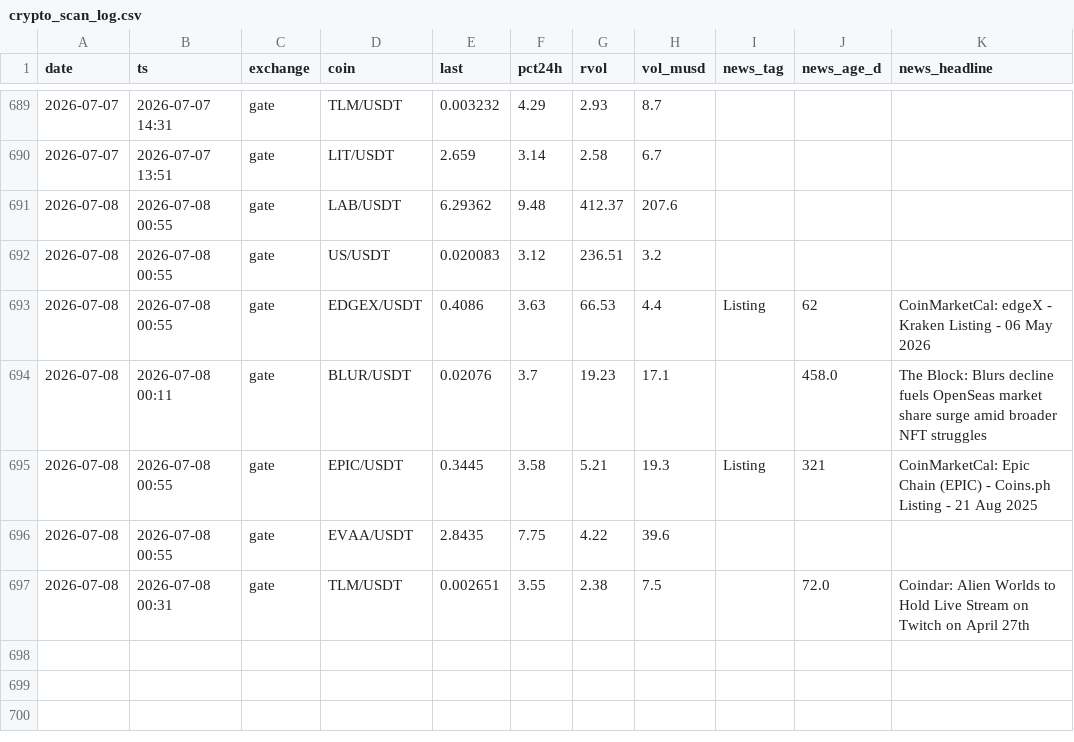
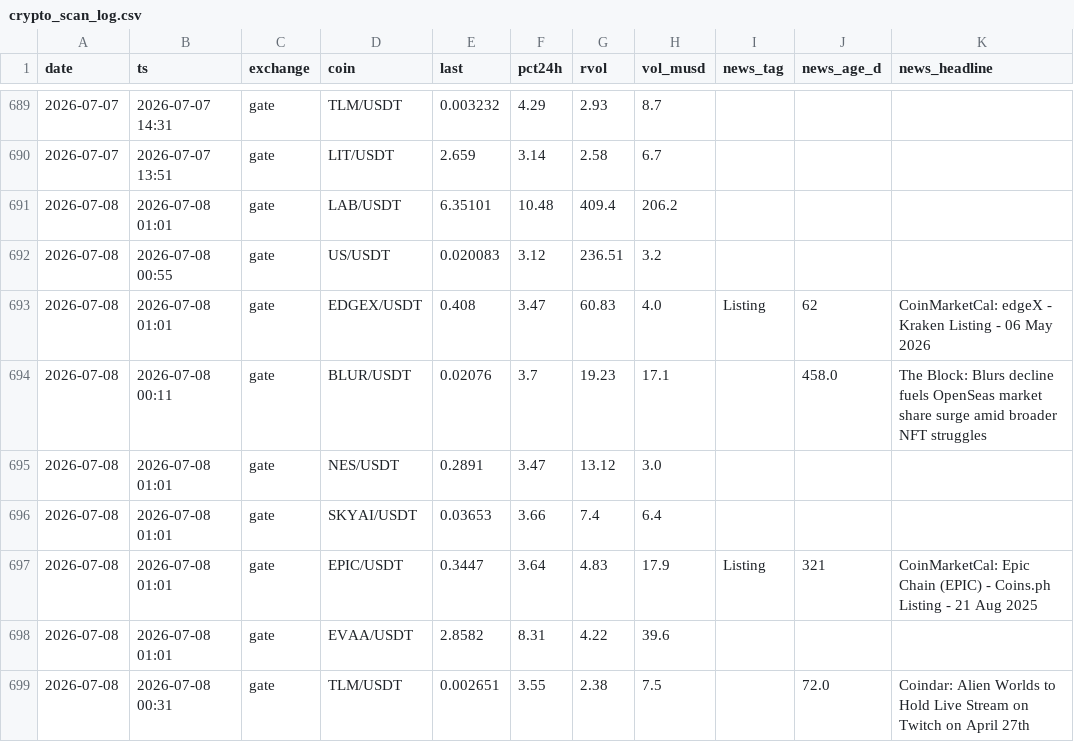
Before and after one commit to ChrisM001/scanner-site, a CSV file: crypto_scan_log.csv, drawn as a sheet; only a part is shown, gaps mark what is left out.

```diff
--- a/crypto_scan_log.csv
+++ b/crypto_scan_log.csv
@@ -690,8 +690,10 @@ date,ts,exchange,coin,last,pct24h,rvol,vol_musd,news_tag,news_age_d,news_headlin
 2026-07-07,2026-07-07 13:51,gate,LIT/USDT,2.659,3.14,2.58,6.7,,,
-2026-07-08,2026-07-08 00:55,gate,LAB/USDT,6.29362,9.48,412.37,207.6,,,
+2026-07-08,2026-07-08 01:01,gate,LAB/USDT,6.35101,10.48,409.4,206.2,,,
 2026-07-08,2026-07-08 00:55,gate,US/USDT,0.020083,3.12,236.51,3.2,,,
-2026-07-08,2026-07-08 00:55,gate,EDGEX/USDT,0.4086,3.63,66.53,4.4,Listing,62,CoinMarketCal: edgeX - Kraken Listing - 06 May 2026
+2026-07-08,2026-07-08 01:01,gate,EDGEX/USDT,0.408,3.47,60.83,4.0,Listing,62,CoinMarketCal: edgeX - Kraken Listing - 06 May 2026
 2026-07-08,2026-07-08 00:11,gate,BLUR/USDT,0.02076,3.7,19.23,17.1,,458.0,The Block: Blurs decline fuels OpenSeas market share surge amid broader NFT struggles
-2026-07-08,2026-07-08 00:55,gate,EPIC/USDT,0.3445,3.58,5.21,19.3,Listing,321,CoinMarketCal: Epic Chain (EPIC) - Coins.ph Listing - 21 Aug 2025
-2026-07-08,2026-07-08 00:55,gate,EVAA/USDT,2.8435,7.75,4.22,39.6,,,
+2026-07-08,2026-07-08 01:01,gate,NES/USDT,0.2891,3.47,13.12,3.0,,,
+2026-07-08,2026-07-08 01:01,gate,SKYAI/USDT,0.03653,3.66,7.4,6.4,,,
+2026-07-08,2026-07-08 01:01,gate,EPIC/USDT,0.3447,3.64,4.83,17.9,Listing,321,CoinMarketCal: Epic Chain (EPIC) - Coins.ph Listing - 21 Aug 2025
+2026-07-08,2026-07-08 01:01,gate,EVAA/USDT,2.8582,8.31,4.22,39.6,,,
 2026-07-08,2026-07-08 00:31,gate,TLM/USDT,0.002651,3.55,2.38,7.5,,72.0,Coindar: Alien Worlds to Hold Live Stream on Twitch on April 27th
```
Also changed, not shown: 1 other file.
